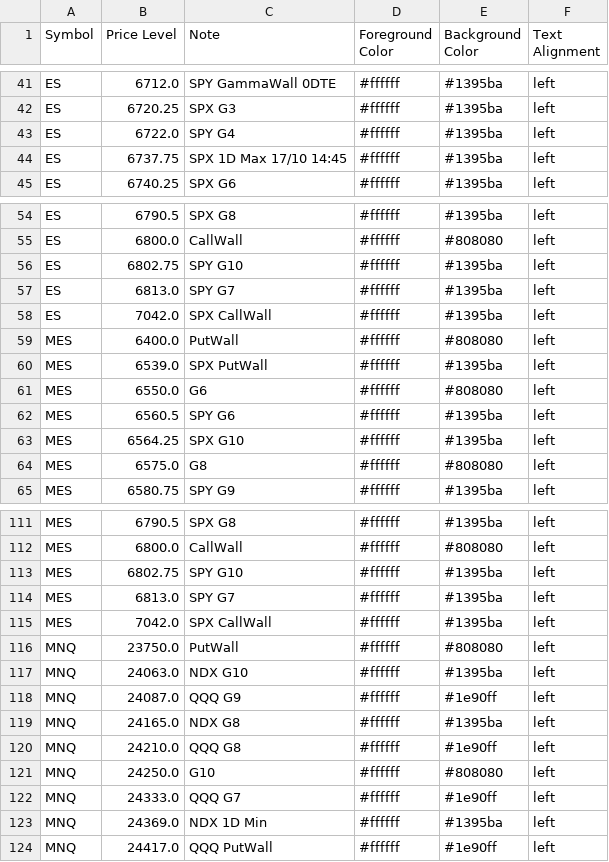
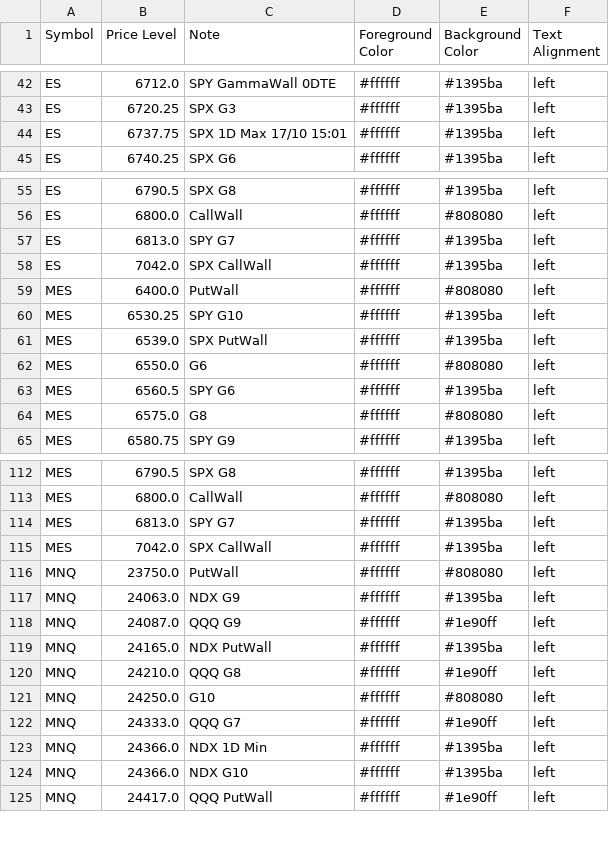
Before and after one commit to GammaGex/dados, a CSV file: dados.csv, drawn as a sheet; only a part is shown, gaps mark what is left out; the diff covers the shown part only.

Commit message:
Atualizacao automatica - dados.csv

```diff
--- a/dados.csv
+++ b/dados.csv
@@ -42,4 +43,3 @@ ES,6712.0,SPY GammaWall 0DTE,#ffffff,#1395ba,left
 ES,6720.25,SPX G3,#ffffff,#1395ba,left
-ES,6722.0,SPY G4,#ffffff,#1395ba,left
-ES,6737.75,SPX 1D Max 17/10 14:45,#ffffff,#1395ba,left
+ES,6737.75,SPX 1D Max 17/10 15:01,#ffffff,#1395ba,left
 ES,6740.25,SPX G6,#ffffff,#1395ba,left
@@ -55,3 +56,2 @@ ES,6790.5,SPX G8,#ffffff,#1395ba,left
 ES,6800.0,CallWall,#ffffff,#808080,left
-ES,6802.75,SPY G10,#ffffff,#1395ba,left
 ES,6813.0,SPY G7,#ffffff,#1395ba,left
@@ -59,2 +59,3 @@ ES,7042.0,SPX CallWall,#ffffff,#1395ba,left
 MES,6400.0,PutWall,#ffffff,#808080,left
+MES,6530.25,SPY G10,#ffffff,#1395ba,left
 MES,6539.0,SPX PutWall,#ffffff,#1395ba,left
@@ -62,3 +63,2 @@ MES,6550.0,G6,#ffffff,#808080,left
 MES,6560.5,SPY G6,#ffffff,#1395ba,left
-MES,6564.25,SPX G10,#ffffff,#1395ba,left
 MES,6575.0,G8,#ffffff,#808080,left
@@ -112,3 +113,2 @@ MES,6790.5,SPX G8,#ffffff,#1395ba,left
 MES,6800.0,CallWall,#ffffff,#808080,left
-MES,6802.75,SPY G10,#ffffff,#1395ba,left
 MES,6813.0,SPY G7,#ffffff,#1395ba,left
@@ -116,5 +116,5 @@ MES,7042.0,SPX CallWall,#ffffff,#1395ba,left
 MNQ,23750.0,PutWall,#ffffff,#808080,left
-MNQ,24063.0,NDX G10,#ffffff,#1395ba,left
+MNQ,24063.0,NDX G9,#ffffff,#1395ba,left
 MNQ,24087.0,QQQ G9,#ffffff,#1e90ff,left
-MNQ,24165.0,NDX G8,#ffffff,#1395ba,left
+MNQ,24165.0,NDX PutWall,#ffffff,#1395ba,left
 MNQ,24210.0,QQQ G8,#ffffff,#1e90ff,left
@@ -122,3 +122,4 @@ MNQ,24250.0,G10,#ffffff,#808080,left
 MNQ,24333.0,QQQ G7,#ffffff,#1e90ff,left
-MNQ,24369.0,NDX 1D Min,#ffffff,#1395ba,left
+MNQ,24366.0,NDX 1D Min,#ffffff,#1395ba,left
+MNQ,24366.0,NDX G10,#ffffff,#1395ba,left
 MNQ,24417.0,QQQ PutWall,#ffffff,#1e90ff,left
```
Also changed, not shown: 8 added rows, 6 removed rows and 32 edited cells elsewhere in this file.
